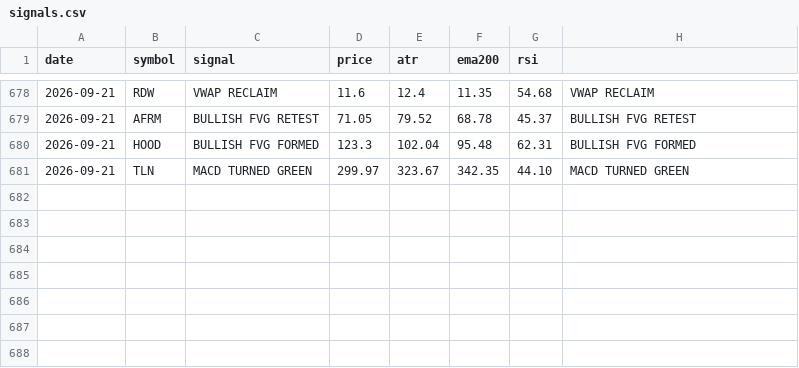
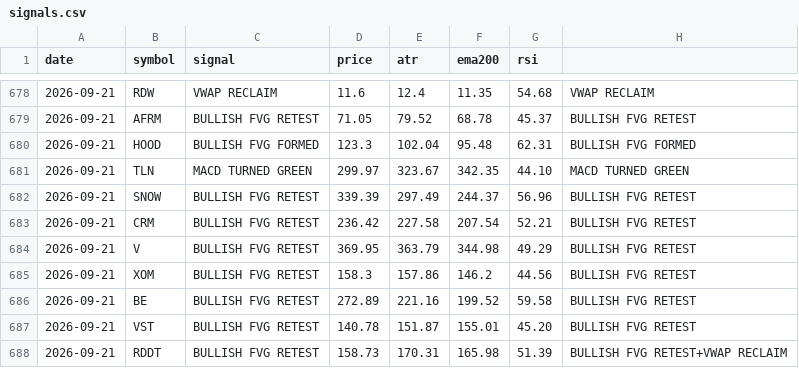
Before and after one commit to jakoel/trading-scanner, a CSV file: data/signals.csv, drawn as a sheet; only a part is shown, gaps mark what is left out; the diff names each change by its address in the sheet, - before the commit and + after, or states it on an @@ line.

Commit message:
Fix same-day-only FVG+RSI combo bug, ship displacement-filtered FVG retest
The Bullish FVG Retest + RSI Reclaim section was validated with a +/-3
trading day windowed match, but the first ship only checked same-day
co-occurrence (a live scan only computes "today's" signals). Checked
directly: the same-day version fired 0-8 times across four datasets' entire
history -- it never reflected what was validated.

Fixed with detectFvgRsiConfluence() (lib/report.js): computed per symbol in
scan_headless.js from the full bars/rows history, fires when today hosts one
of the two signals and the other fired within the last 3 trading days.
Correctly anchors only on today (no lookahead -- a live scan has no future
bars), verified directly with a synthetic test.

Also revisited the underlying FVG retest logic (lib/fairValue.js):
- Multi-zone tracking fix: detectFvgSignals() previously stopped scanning
  for an open zone at the first mitigated one, even if an older unmitigated
  zone existed further back. Fixed -- barely changes any number in practice
  (~1pp everywhere), a correctness fix not a performance lever.
- Displacement filter shipped as the new default (FVG_DISPLACEMENT_ATR_MULT
  = 1.0x ATR(14) on the impulse candle): watchlist 10d win 41%->76%
  (n=227->33), 30d 53%->79%. But it made the S&P 500 result worse, not
  better (10d 62%->52%, 30d 43%->34%, n=249->44) -- the same
  watchlist-strong/broad-market-weak pattern that already got Bullish
  Divergence removed once today. Shipped anyway on explicit instruction, not
  because the cross-dataset evidence supports it -- documented plainly in
  architecture.md, including how to revert it (dispMult: 0) if live
  performance disappoints.

Also commits reference/fvg smart zone.pine, the expanded LuxAlgo FVG script
reviewed for this work (multi-zone tracking, displacement/volume filters,
mitigation modes) with its own filter defaults tuned and documented.

```diff
--- a/data/signals.csv
+++ b/data/signals.csv
+row 682: 2026-09-21 | SNOW | BULLISH FVG RETEST | 339.39 | 297.49 | 244.37 | 56.96 | BULLISH FVG RETEST
+row 683: 2026-09-21 | CRM | BULLISH FVG RETEST | 236.42 | 227.58 | 207.54 | 52.21 | BULLISH FVG RETEST
+row 684: 2026-09-21 | V | BULLISH FVG RETEST | 369.95 | 363.79 | 344.98 | 49.29 | BULLISH FVG RETEST
+row 685: 2026-09-21 | XOM | BULLISH FVG RETEST | 158.3 | 157.86 | 146.2 | 44.56 | BULLISH FVG RETEST
+row 686: 2026-09-21 | BE | BULLISH FVG RETEST | 272.89 | 221.16 | 199.52 | 59.58 | BULLISH FVG RETEST
+row 687: 2026-09-21 | VST | BULLISH FVG RETEST | 140.78 | 151.87 | 155.01 | 45.20 | BULLISH FVG RETEST
+row 688: 2026-09-21 | RDDT | BULLISH FVG RETEST | 158.73 | 170.31 | 165.98 | 51.39 | BULLISH FVG RETEST+VWAP RECLAIM
```
Also changed, not shown: 7 other files.
